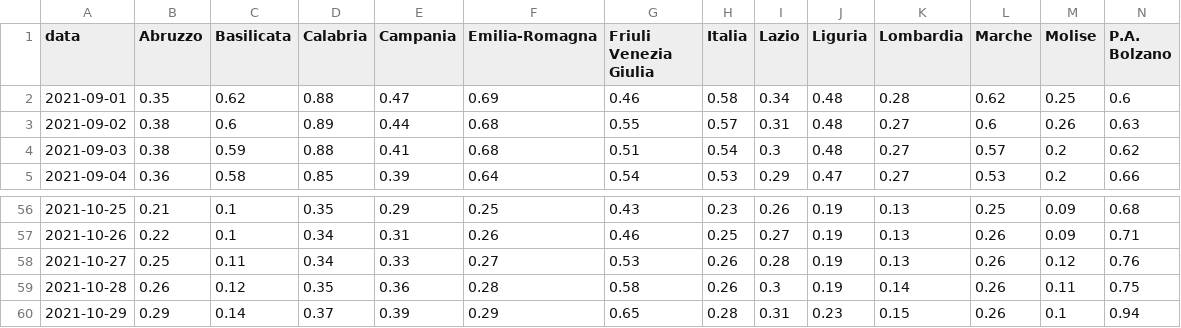
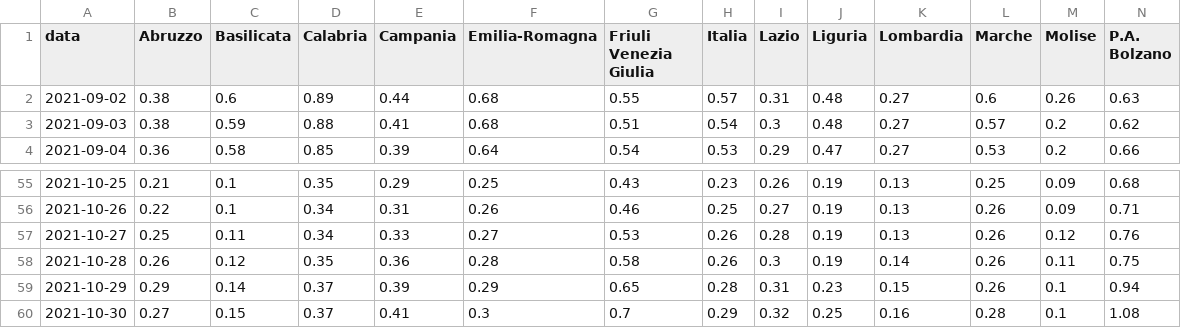
Before and after one commit to Data-Network-Lab/indicatore_zona_gialla, a CSV file: data/graph-data/variazione_giornaliera.csv, drawn as a sheet; only a part is shown, gaps mark what is left out; removed rows and columns are numbered as before the commit, all else as after; rows hold the shown columns only; the diff names each change by its address in the sheet, - before the commit and + after, or states it on an @@ line.

```diff
--- a/data/graph-data/variazione_giornaliera.csv
+++ b/data/graph-data/variazione_giornaliera.csv
-row 2: 2021-09-01 | 0.35 | 0.62 | 0.88 | 0.47 | 0.69 | 0.46 | 0.58 | 0.34 | 0.48 | 0.28 | 0.62 | 0.25 | 0.6
+row 60: 2021-10-30 | 0.27 | 0.15 | 0.37 | 0.41 | 0.3 | 0.7 | 0.29 | 0.32 | 0.25 | 0.16 | 0.28 | 0.1 | 1.08
```
Also changed, not shown: data/graph-data/arrow_plot.csv, data/graph-data/mappa.csv, 4 other files.
